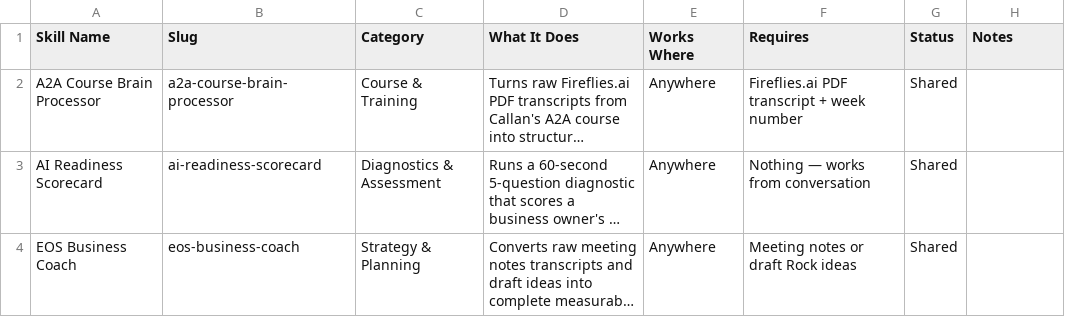
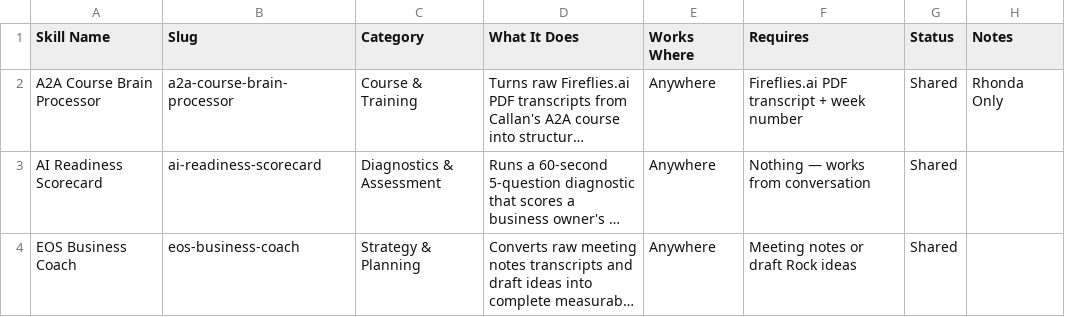
Before and after one commit to i006466/six20claudeskillsguide, a CSV file: data.csv, drawn as a sheet; long unchanged cells end in …; the diff names each change by its address in the sheet, - before the commit and + after, or states it on an @@ line.

Commit message:
Update data.csv

```diff
--- a/data.csv
+++ b/data.csv
-H2 (Notes): (empty)
+H2 (Notes): Rhonda Only
```
